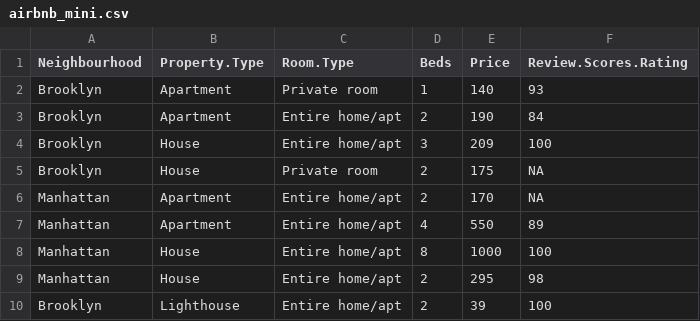
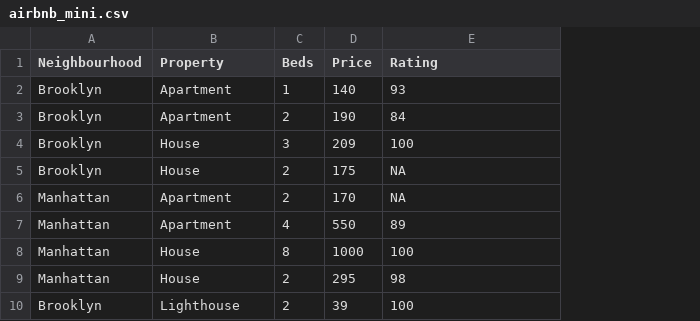
Before and after one commit to wjhopper/SSW-858, a CSV file: data/airbnb_mini.csv, drawn as a sheet; removed rows and columns are numbered as before the commit, all else as after; the diff names each change by its address in the sheet, - before the commit and + after, or states it on an @@ line.

Commit message:
removed room type and changed column names to be simpler

```diff
--- a/data/airbnb_mini.csv
+++ b/data/airbnb_mini.csv
-column C (Room.Type), rows 2-10: Private room | Entire home/apt | Entire home/apt | Private room | Entire home/apt | Entire home/apt | Entire home/apt | Entire home/apt | Entire home/apt
-B1: Property.Type
+B1: Property
-E1: Review.Scores.Rating
+E1: Rating
```
